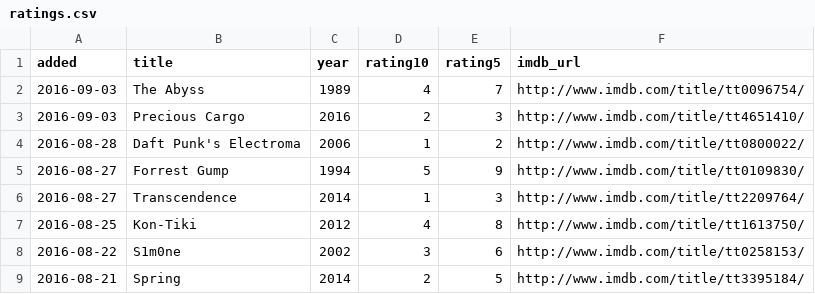
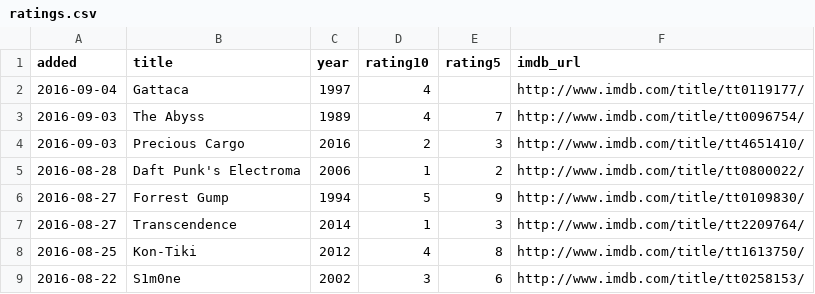
Before and after one commit to matachi/movie-diary, a CSV file: ratings.csv, drawn as a sheet; only a part is shown; the shorter side is filled out with more unchanged rows; the diff names each change by its address in the sheet, - before the commit and + after, or states it on an @@ line.

Commit message:
Rate Gattaca

```diff
--- a/ratings.csv
+++ b/ratings.csv
+row 2: 2016-09-04 | Gattaca | 1997 | 4 |  | http://www.imdb.com/title/tt0119177/
```
Also changed, not shown: 1 other file.
